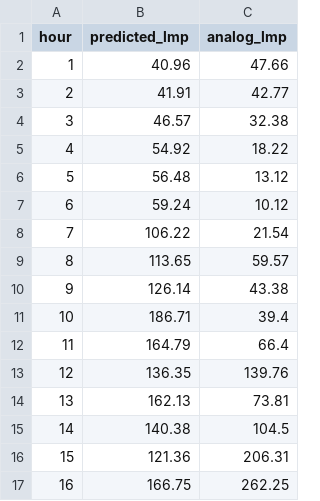
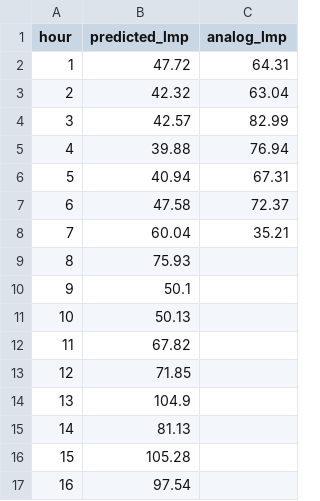
Before and after one commit to lulopdz/lrg-dashboard, a CSV file: data/rtm_forecast.csv, drawn as a sheet; only a part is shown; the diff covers the shown part only.

```diff
--- a/data/rtm_forecast.csv
+++ b/data/rtm_forecast.csv
@@ -1,17 +1,17 @@
 hour,predicted_lmp,analog_lmp
-1,40.96,47.66
-2,41.91,42.77
-3,46.57,32.38
-4,54.92,18.22
-5,56.48,13.12
-6,59.24,10.12
-7,106.22,21.54
-8,113.65,59.57
-9,126.14,43.38
-10,186.71,39.4
-11,164.79,66.4
-12,136.35,139.76
-13,162.13,73.81
-14,140.38,104.5
-15,121.36,206.31
-16,166.75,262.25
+1,47.72,64.31
+2,42.32,63.04
+3,42.57,82.99
+4,39.88,76.94
+5,40.94,67.31
+6,47.58,72.37
+7,60.04,35.21
+8,75.93,
+9,50.1,
+10,50.13,
+11,67.82,
+12,71.85,
+13,104.9,
+14,81.13,
+15,105.28,
+16,97.54,
```
Also changed, not shown: 16 edited cells elsewhere in this file, data/dam_forecast.csv, data/spread_forecast.csv, 4 other files.
